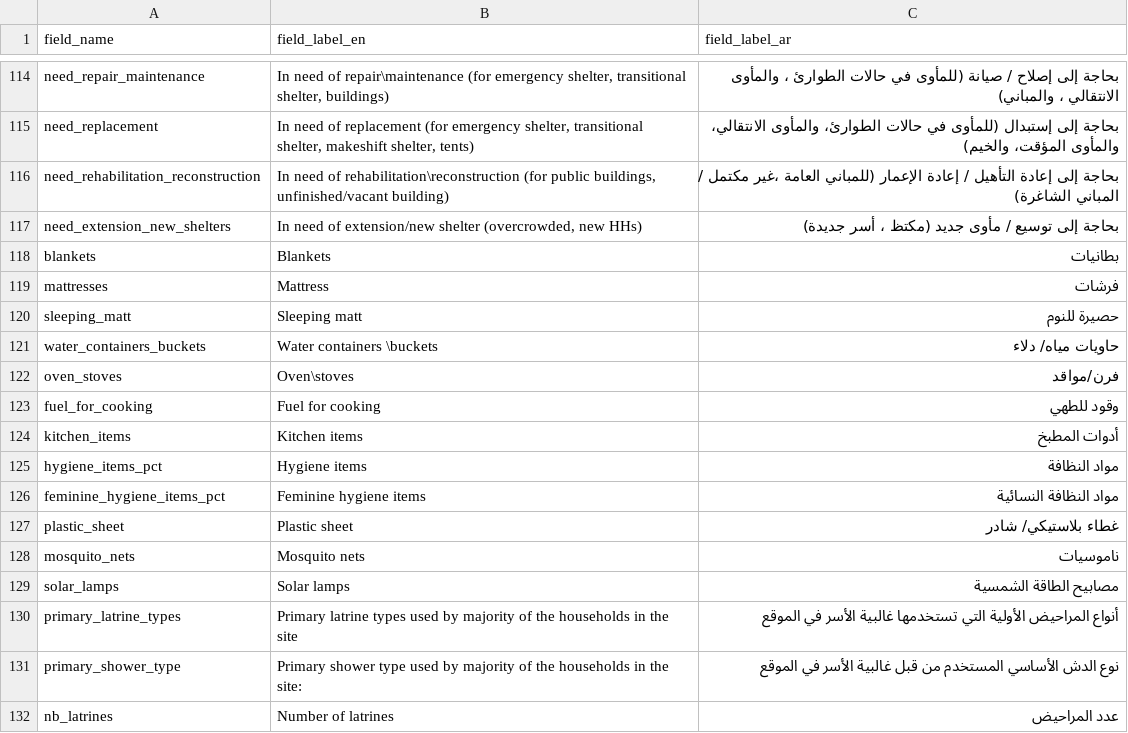
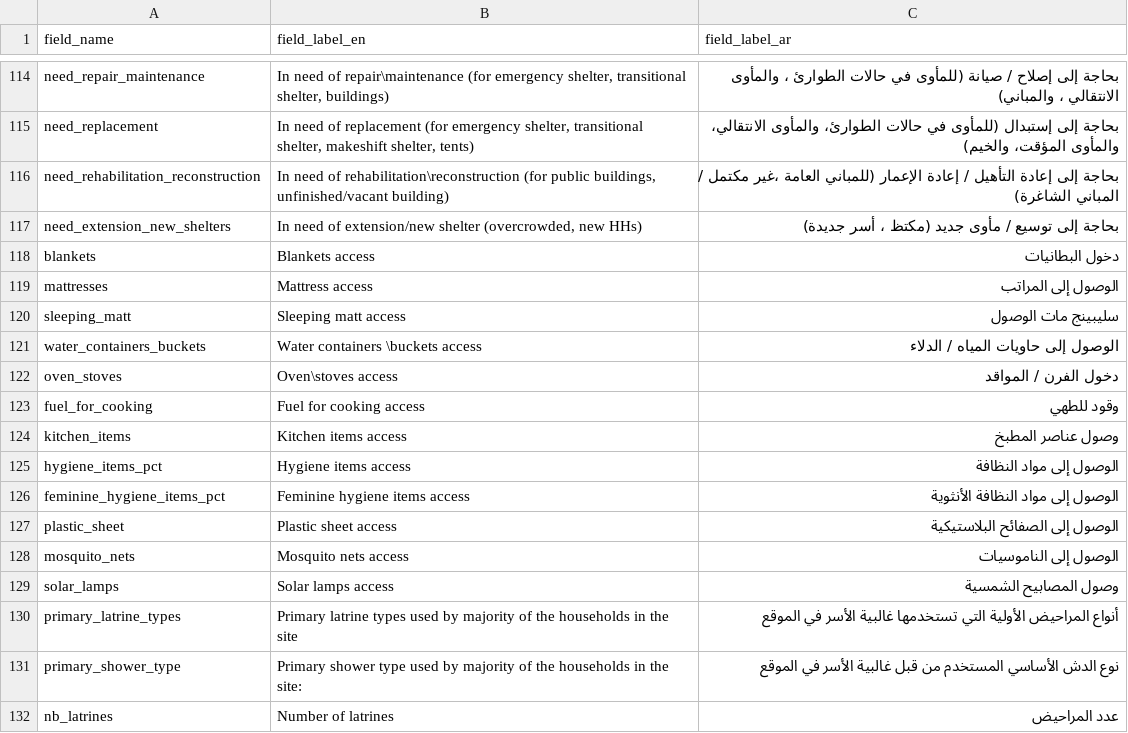
Before and after one commit to CartONG/opsmap-datasets, a CSV file: yemen/FDF/field_labels.csv, drawn as a sheet; only a part is shown, gaps mark what is left out.

Commit message:
Update field_labels.csv

```diff
--- a/yemen/FDF/field_labels.csv
+++ b/yemen/FDF/field_labels.csv
@@ -122,14 +122,14 @@ need_rehabilitation_reconstruction;In need of rehabilitation\reconstruction (for
 need_extension_new_shelters;In need of extension/new shelter (overcrowded, new HHs);بحاجة إلى توسيع / مأوى جديد (مكتظ ، أسر جديدة)
-blankets;Blankets;بطانيات
-mattresses;Mattress;فرشات
-sleeping_matt;Sleeping matt;حصيرة للنوم
-water_containers_buckets;Water containers \buckets;حاويات مياه/ دلاء
-oven_stoves;Oven\stoves;فرن/مواقد
-fuel_for_cooking;Fuel for cooking;وقود للطهي
-kitchen_items;Kitchen items;أدوات المطبخ
-hygiene_items_pct;Hygiene items;مواد النظافة
-feminine_hygiene_items_pct;Feminine hygiene items;مواد النظافة النسائية
-plastic_sheet;Plastic sheet;غطاء بلاستيكي/ شادر
-mosquito_nets;Mosquito nets;ناموسيات
-solar_lamps;Solar lamps;مصابيح الطاقة الشمسية
+blankets;Blankets access;دخول البطانيات
+mattresses;Mattress access;الوصول إلى المراتب
+sleeping_matt;Sleeping matt access;سليبينج مات الوصول
+water_containers_buckets;Water containers \buckets access;الوصول إلى حاويات المياه / الدلاء
+oven_stoves;Oven\stoves access;دخول الفرن / المواقد
+fuel_for_cooking;Fuel for cooking access;وقود للطهي
+kitchen_items;Kitchen items access;وصول عناصر المطبخ
+hygiene_items_pct;Hygiene items access;الوصول إلى مواد النظافة
+feminine_hygiene_items_pct;Feminine hygiene items access;الوصول إلى مواد النظافة الأنثوية
+plastic_sheet;Plastic sheet access;الوصول إلى الصفائح البلاستيكية
+mosquito_nets;Mosquito nets access;الوصول إلى الناموسيات
+solar_lamps;Solar lamps access;وصول المصابيح الشمسية
 primary_latrine_types;Primary latrine types used by majority of the households in the site;أنواع المراحيض الأولية التي تستخدمها غالبية الأسر في الموقع
```
